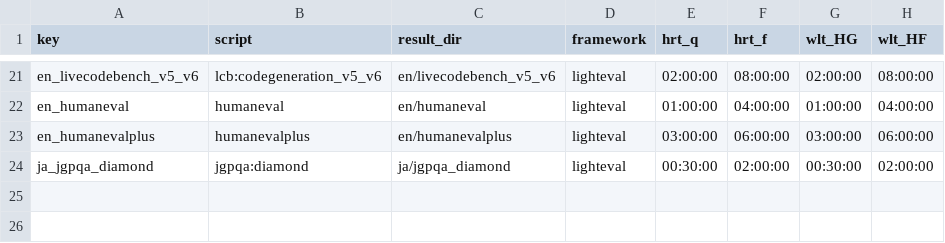
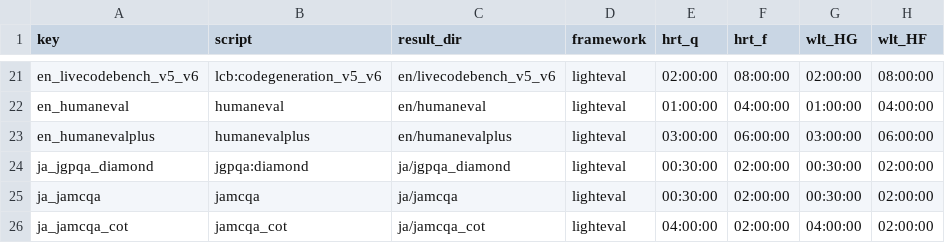
Before and after one commit to cfiken/swallow-evaluation-instruct, a CSV file: scripts/qsub/conf/tasks_runtime.csv, drawn as a sheet; only a part is shown, gaps mark what is left out.

```diff
--- a/scripts/qsub/conf/tasks_runtime.csv
+++ b/scripts/qsub/conf/tasks_runtime.csv
@@ -24 +24,3 @@ en_humanevalplus,humanevalplus,en/humanevalplus,lighteval,03:00:00,06:00:00,03:0
 ja_jgpqa_diamond,jgpqa:diamond,ja/jgpqa_diamond,lighteval,00:30:00,02:00:00,00:30:00,02:00:00
+ja_jamcqa,jamcqa,ja/jamcqa,lighteval,00:30:00,02:00:00,00:30:00,02:00:00
+ja_jamcqa_cot,jamcqa_cot,ja/jamcqa_cot,lighteval,04:00:00,02:00:00,04:00:00,02:00:00
```
Also changed, not shown: scripts/generation_settings/task_settings.csv, 3 other files.
